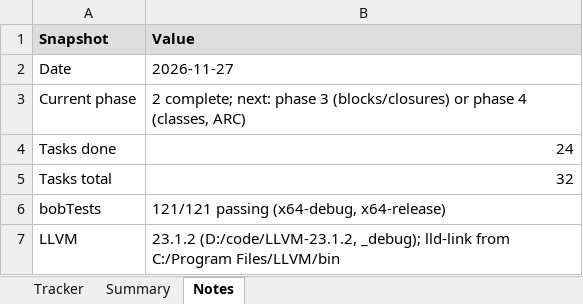
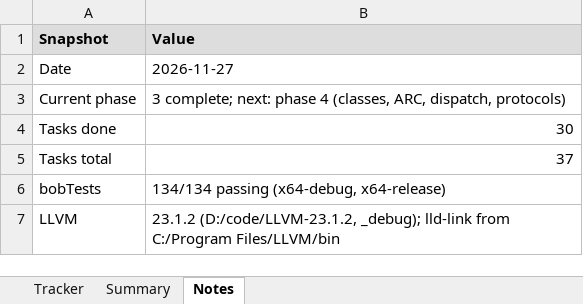
Before and after one commit to jimcrafton/bob, an Excel workbook: docs/project-tracker.xlsx, sheet Notes, drawn as a sheet; values as stored, in another font and other column widths than the file's, no borders; the diff names each change by its address in the sheet, - before the commit and + after, or states it on an @@ line.

Commit message:
bob phase 3

```diff
--- a/docs/project-tracker.xlsx (sheet Notes)
+++ b/docs/project-tracker.xlsx (sheet Notes)
-B3 (Value): 2 complete; next: phase 3 (blocks/closures) or phase 4 (classes, ARC)
+B3 (Value): 3 complete; next: phase 4 (classes, ARC, dispatch, protocols)
-B4 (Value): 24
+B4 (Value): 30
-B5 (Value): 32
+B5 (Value): 37
-B6 (Value): 121/121 passing (x64-debug, x64-release)
+B6 (Value): 134/134 passing (x64-debug, x64-release)
```
Also changed, not shown: sheet Tracker, 19 other files.
